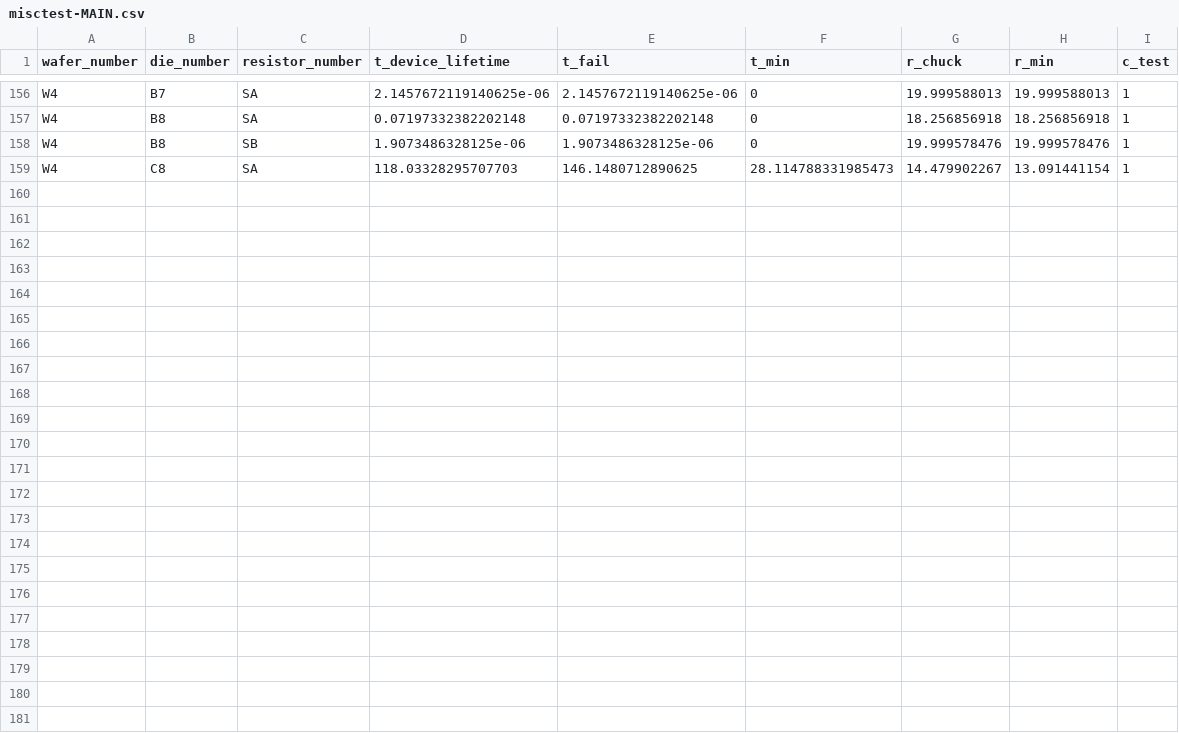
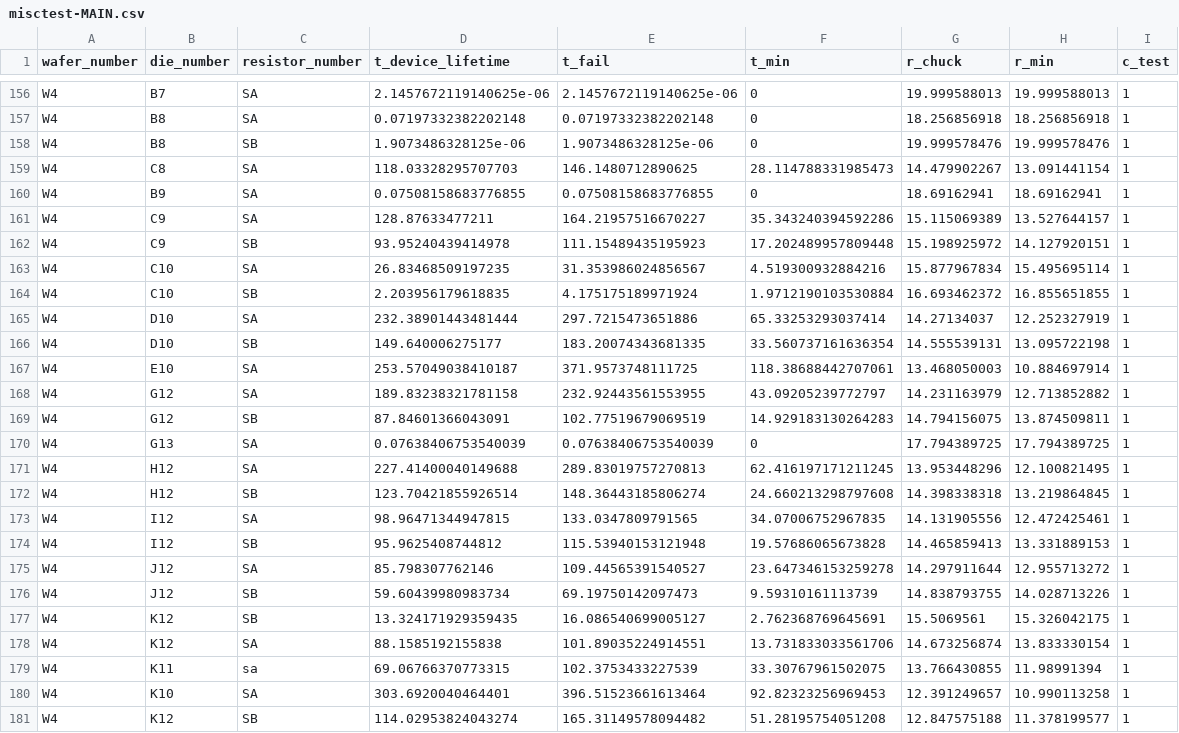
Before and after one commit to Caleb-N805/TFR-Senior-Project, a CSV file: main_log/misctest-MAIN.csv (was misc_testing_logs/misctest-MAIN.csv), drawn as a sheet; only a part is shown, gaps mark what is left out; the diff names each change by its address in the sheet, - before the commit and + after, or states it on an @@ line.

```diff
--- a/misc_testing_logs/misctest-MAIN.csv
+++ b/main_log/misctest-MAIN.csv
+row 160: W4 | B9 | SA | 0.07508158683776855 | 0.07508158683776855 | 0 | 18.69162941 | 18.69162941 | 1
+row 161: W4 | C9 | SA | 128.87633477211 | 164.21957516670227 | 35.343240394592286 | 15.115069389 | 13.527644157 | 1
+row 162: W4 | C9 | SB | 93.95240439414978 | 111.15489435195923 | 17.202489957809448 | 15.198925972 | 14.127920151 | 1
+row 163: W4 | C10 | SA | 26.83468509197235 | 31.353986024856567 | 4.519300932884216 | 15.877967834 | 15.495695114 | 1
+row 164: W4 | C10 | SB | 2.203956179618835 | 4.175175189971924 | 1.9712190103530884 | 16.693462372 | 16.855651855 | 1
+row 165: W4 | D10 | SA | 232.38901443481444 | 297.7215473651886 | 65.33253293037414 | 14.27134037 | 12.252327919 | 1
+row 166: W4 | D10 | SB | 149.640006275177 | 183.20074343681335 | 33.560737161636354 | 14.555539131 | 13.095722198 | 1
+row 167: W4 | E10 | SA | 253.57049038410187 | 371.9573748111725 | 118.38688442707061 | 13.468050003 | 10.884697914 | 1
+row 168: W4 | G12 | SA | 189.83238321781158 | 232.92443561553955 | 43.09205239772797 | 14.231163979 | 12.713852882 | 1
+row 169: W4 | G12 | SB | 87.84601366043091 | 102.77519679069519 | 14.929183130264283 | 14.794156075 | 13.874509811 | 1
+row 170: W4 | G13 | SA | 0.07638406753540039 | 0.07638406753540039 | 0 | 17.794389725 | 17.794389725 | 1
+row 171: W4 | H12 | SA | 227.41400040149688 | 289.83019757270813 | 62.416197171211245 | 13.953448296 | 12.100821495 | 1
+row 172: W4 | H12 | SB | 123.70421855926514 | 148.36443185806274 | 24.660213298797608 | 14.398338318 | 13.219864845 | 1
+row 173: W4 | I12 | SA | 98.96471344947815 | 133.0347809791565 | 34.07006752967835 | 14.131905556 | 12.472425461 | 1
+row 174: W4 | I12 | SB | 95.9625408744812 | 115.53940153121948 | 19.57686065673828 | 14.465859413 | 13.331889153 | 1
+row 175: W4 | J12 | SA | 85.798307762146 | 109.44565391540527 | 23.647346153259278 | 14.297911644 | 12.955713272 | 1
+row 176: W4 | J12 | SB | 59.60439980983734 | 69.19750142097473 | 9.59310161113739 | 14.838793755 | 14.028713226 | 1
+row 177: W4 | K12 | SB | 13.324171929359435 | 16.086540699005127 | 2.762368769645691 | 15.5069561 | 15.326042175 | 1
+row 178: W4 | K12 | SA | 88.1585192155838 | 101.89035224914551 | 13.731833033561706 | 14.673256874 | 13.833330154 | 1
+row 179: W4 | K11 | sa | 69.06766370773315 | 102.3753433227539 | 33.30767961502075 | 13.766430855 | 11.98991394 | 1
+row 180: W4 | K10 | SA | 303.6920040464401 | 396.51523661613464 | 92.82323256969453 | 12.391249657 | 10.990113258 | 1
+row 181: W4 | K12 | SB | 114.02953824043274 | 165.31149578094482 | 51.28195754051208 | 12.847575188 | 11.378199577 | 1
```
Also changed, not shown: 34 other files.
